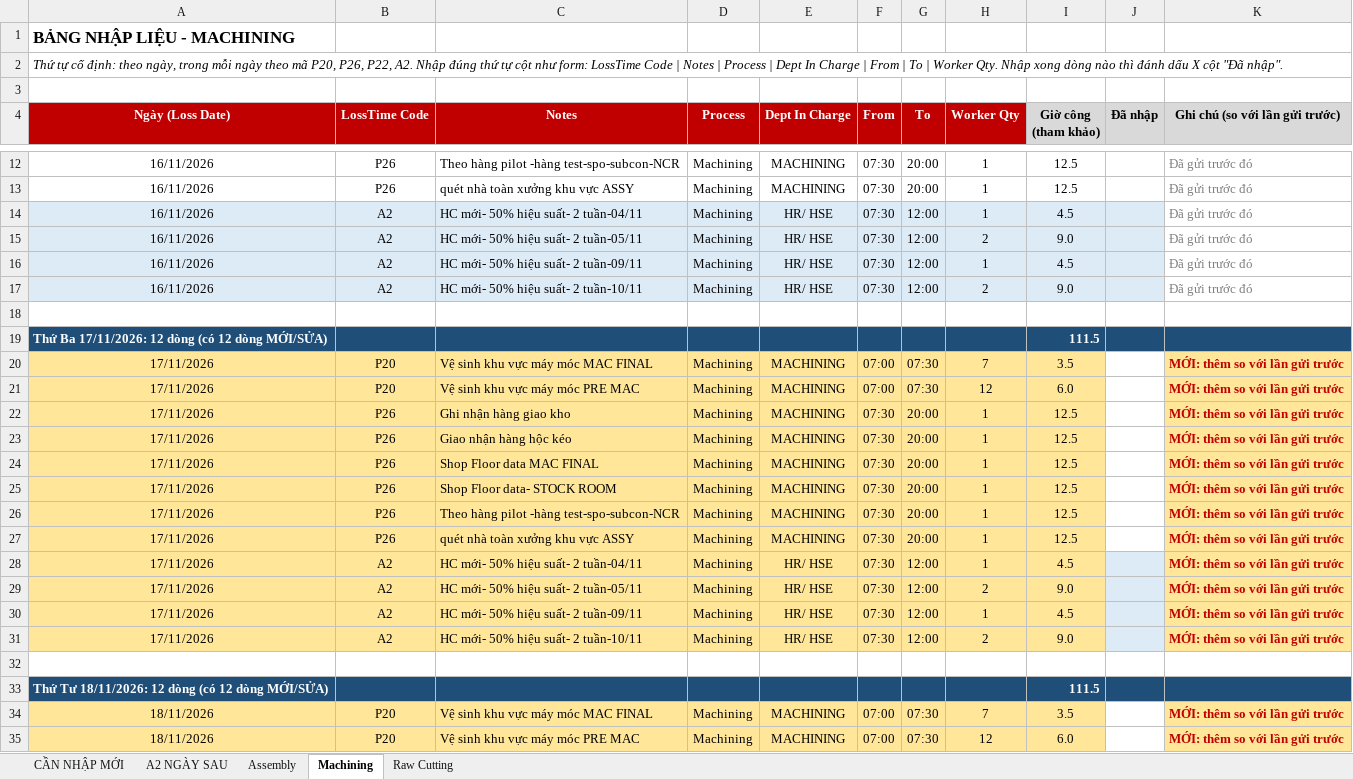
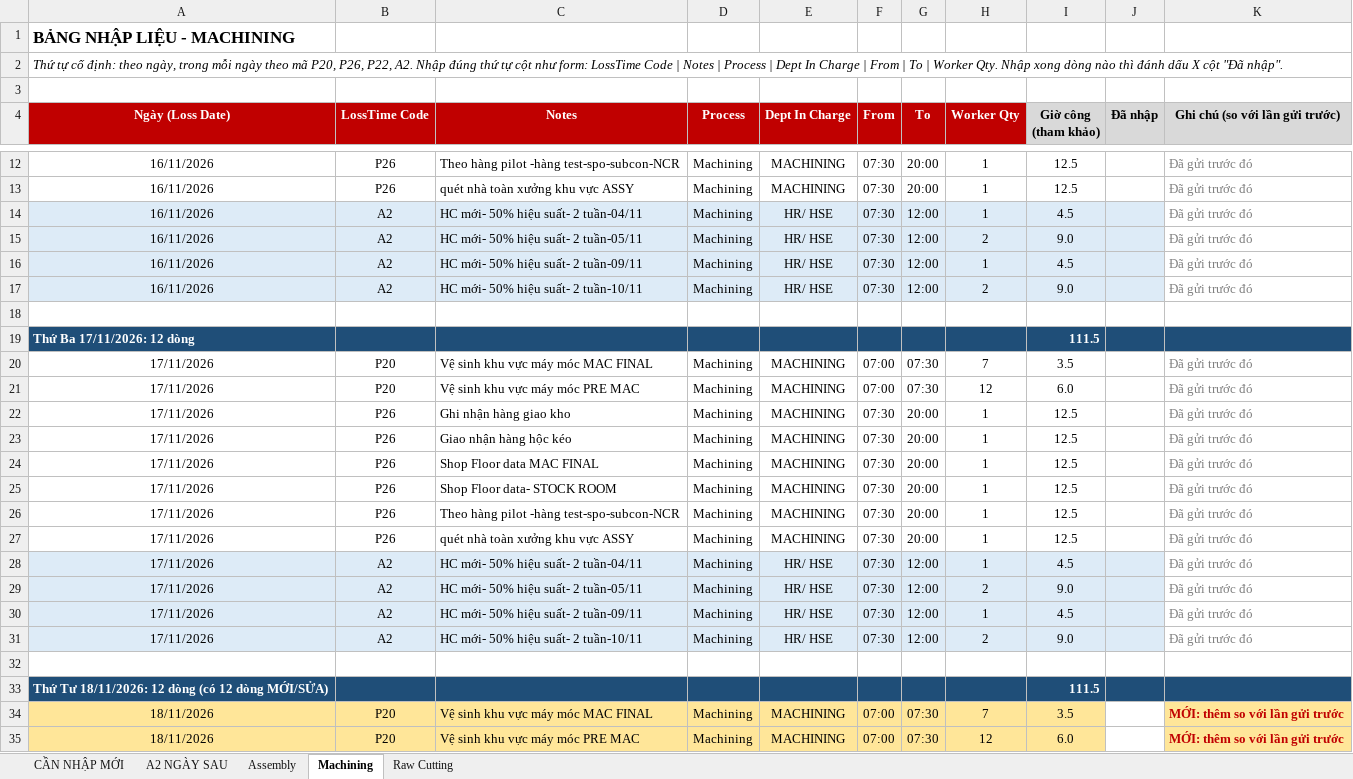
Before and after one commit to Aurora241/Rochdale-Spears, an Excel workbook: loss-time/outputs/Nhap_lieu_theo_bo_phan_16-11_den_18-11.xlsx, sheet Machining, drawn as a sheet; only a part is shown, gaps mark what is left out; values as stored, in another font and other column widths than the file's, no borders; the diff names each change by its address in the sheet, - before the commit and + after, or states it on an @@ line.

```diff
--- a/loss-time/outputs/Nhap_lieu_theo_bo_phan_16-11_den_18-11.xlsx (sheet Machining)
+++ b/loss-time/outputs/Nhap_lieu_theo_bo_phan_16-11_den_18-11.xlsx (sheet Machining)
-A19 (Ngày (Loss Date)): Thứ Ba 17/11/2026: 12 dòng (có 12 dòng MỚI/SỬA)
+A19 (Ngày (Loss Date)): Thứ Ba 17/11/2026: 12 dòng
-A20:I27 fill: #FFE699
+A20:I27 fill: none
-K20:K31 (Ghi chú (so với lần gửi trước)): MỚI: thêm so với lần gửi trước
+K20:K31 (Ghi chú (so với lần gửi trước)): Đã gửi trước đó
@@ K20:K31 fill: #FFE699 → none, bold: on → off, text colour: #C00000 → #7F7F7F @@
-A28:I31 fill: #FFE699
+A28:I31 fill: #DDEBF7
```
Also changed, not shown: sheet CẦN NHẬP MỚI, sheet Raw Cutting, sheet Assembly, 1 other file.
